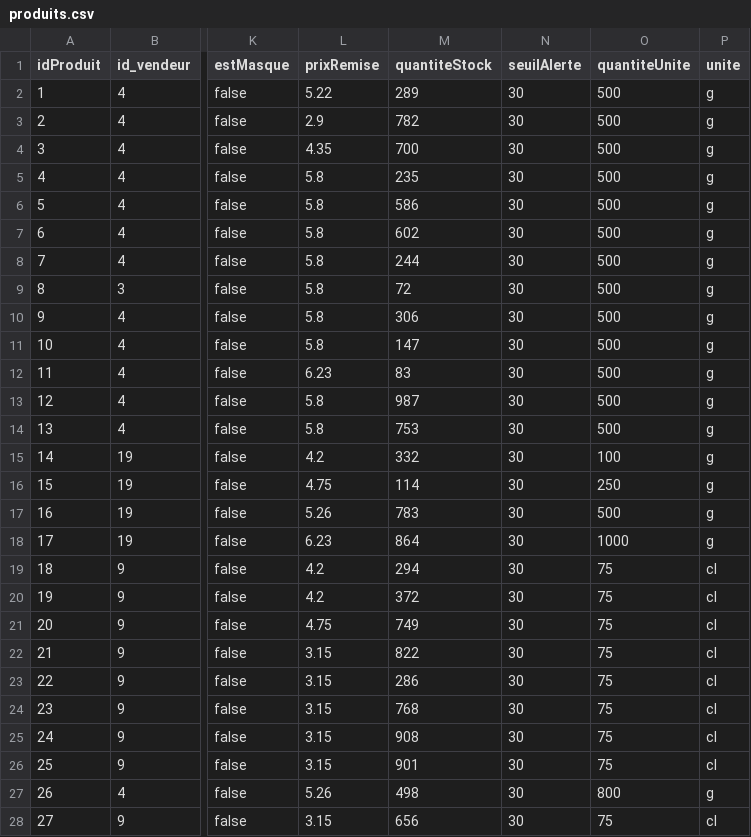
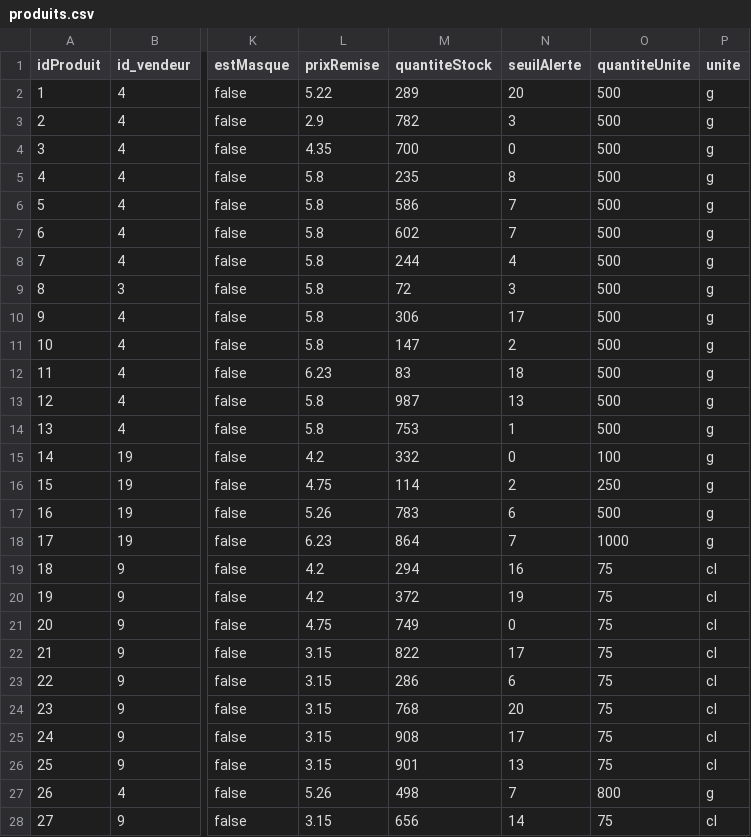
Before and after one commit to Arwen21626/Skadjam, a CSV file: bdd/csv/produits.csv, drawn as a sheet; only a part is shown, gaps mark what is left out; the diff covers the shown part only; the diff names each change by its address in the sheet, - before the commit and + after, or states it on an @@ line.

Commit message:
Seuil alerte et modif produit tanguy

```diff
--- a/bdd/csv/produits.csv
+++ b/bdd/csv/produits.csv
-N2 (seuilAlerte): 30
+N2 (seuilAlerte): 20
-N3 (seuilAlerte): 30
+N3 (seuilAlerte): 3
-N4 (seuilAlerte): 30
+N4 (seuilAlerte): 0
-N5 (seuilAlerte): 30
+N5 (seuilAlerte): 8
-N6:N7 (seuilAlerte): 30
+N6:N7 (seuilAlerte): 7
-N8 (seuilAlerte): 30
+N8 (seuilAlerte): 4
-N9 (seuilAlerte): 30
+N9 (seuilAlerte): 3
-N10 (seuilAlerte): 30
+N10 (seuilAlerte): 17
-N11 (seuilAlerte): 30
+N11 (seuilAlerte): 2
-N12 (seuilAlerte): 30
+N12 (seuilAlerte): 18
-N13 (seuilAlerte): 30
+N13 (seuilAlerte): 13
-N14 (seuilAlerte): 30
+N14 (seuilAlerte): 1
-N15 (seuilAlerte): 30
+N15 (seuilAlerte): 0
-N16 (seuilAlerte): 30
+N16 (seuilAlerte): 2
-N17 (seuilAlerte): 30
+N17 (seuilAlerte): 6
-N18 (seuilAlerte): 30
+N18 (seuilAlerte): 7
-N19 (seuilAlerte): 30
+N19 (seuilAlerte): 16
-N20 (seuilAlerte): 30
+N20 (seuilAlerte): 19
-N21 (seuilAlerte): 30
+N21 (seuilAlerte): 0
-N22 (seuilAlerte): 30
+N22 (seuilAlerte): 17
-N23 (seuilAlerte): 30
+N23 (seuilAlerte): 6
-N24 (seuilAlerte): 30
+N24 (seuilAlerte): 20
-N25 (seuilAlerte): 30
+N25 (seuilAlerte): 17
-N26 (seuilAlerte): 30
+N26 (seuilAlerte): 13
-N27 (seuilAlerte): 30
+N27 (seuilAlerte): 7
-N28 (seuilAlerte): 30
+N28 (seuilAlerte): 14
```
Also changed, not shown: 87 edited cells elsewhere in this file, 2 other files.
